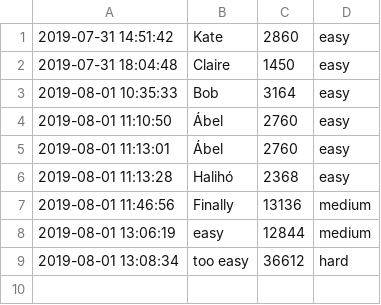
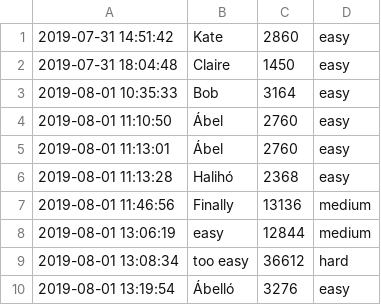
Before and after one commit to dolezsariza/minesweeperTW4, a CSV file: db/db.csv, drawn as a sheet; the diff names each change by its address in the sheet, - before the commit and + after, or states it on an @@ line.

```diff
--- a/db/db.csv
+++ b/db/db.csv
+row 10: 2019-08-01 13:19:54 | Ábelló | 3276 | easy
```
Also changed, not shown: 1 other file.
